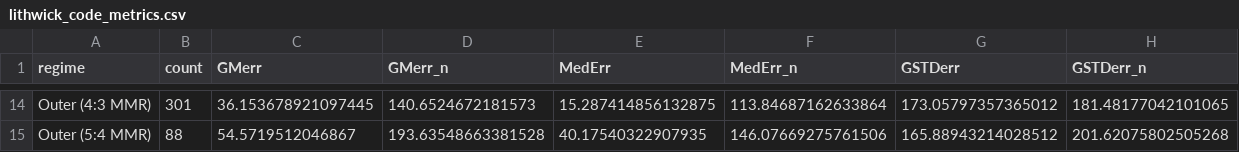
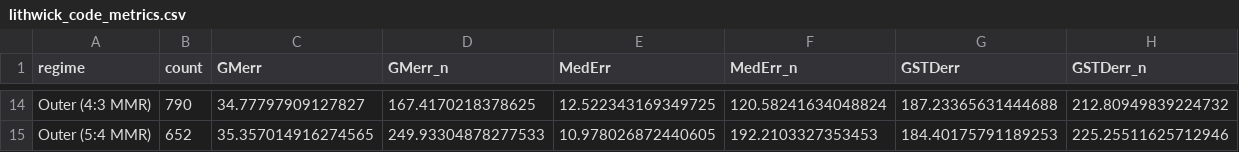
Before and after one commit to chatdanai-s/NATSUME, a CSV file: validation/1st_order_TTVFast/lithwick_code_metrics.csv, drawn as a sheet; only a part is shown, gaps mark what is left out; the diff covers the shown part only; the diff names each change by its address in the sheet, - before the commit and + after, or states it on an @@ line.

```diff
--- a/validation/1st_order_TTVFast/lithwick_code_metrics.csv
+++ b/validation/1st_order_TTVFast/lithwick_code_metrics.csv
-B14 (count): 301
+B14 (count): 790
-C14 (GMerr): 36.153678921097445
+C14 (GMerr): 34.77797909127827
-D14 (GMerr_n): 140.6524672181573
+D14 (GMerr_n): 167.4170218378625
-E14 (MedErr): 15.287414856132875
+E14 (MedErr): 12.522343169349725
-F14 (MedErr_n): 113.84687162633864
+F14 (MedErr_n): 120.58241634048824
-G14 (GSTDerr): 173.05797357365012
+G14 (GSTDerr): 187.23365631444688
-H14 (GSTDerr_n): 181.48177042101065
+H14 (GSTDerr_n): 212.80949839224732
-B15 (count): 88
+B15 (count): 652
-C15 (GMerr): 54.5719512046867
+C15 (GMerr): 35.357014916274565
-D15 (GMerr_n): 193.63548663381528
+D15 (GMerr_n): 249.93304878277533
-E15 (MedErr): 40.17540322907935
+E15 (MedErr): 10.978026872440605
-F15 (MedErr_n): 146.07669275761506
+F15 (MedErr_n): 192.2103327353453
-G15 (GSTDerr): 165.88943214028512
+G15 (GSTDerr): 184.40175791189253
-H15 (GSTDerr_n): 201.62075802505268
+H15 (GSTDerr_n): 225.25511625712946
```
Also changed, not shown: 84 edited cells elsewhere in this file, 8 other files.
